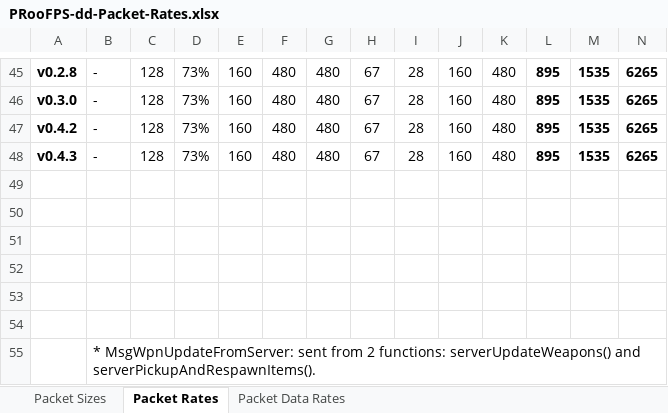
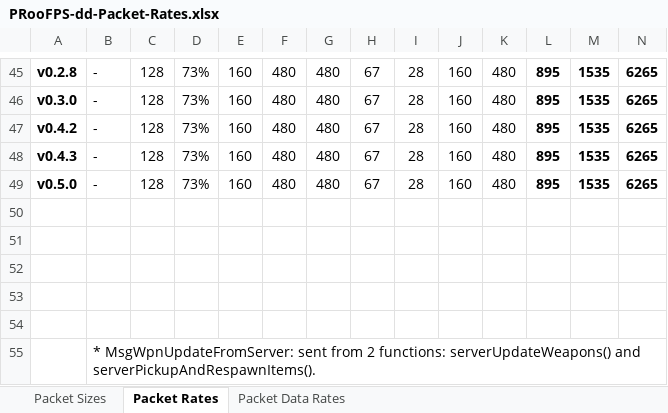
Before and after one commit to proof88/PRooFPS-dd, an Excel workbook: doc/PRooFPS-dd-Packet-Rates.xlsx, sheet Packet Rates, drawn as a sheet; only a part is shown, gaps mark what is left out; values as stored, in another font and other column widths than the file's, no borders; conditional formats not drawn; rows hold the shown columns only; the diff names each change by its address in the sheet, - before the commit and + after, or states it on an @@ line.

Commit message:
Update PRooFPS-dd-Packet-Rates.xlsx

```diff
--- a/doc/PRooFPS-dd-Packet-Rates.xlsx (sheet Packet Rates)
+++ b/doc/PRooFPS-dd-Packet-Rates.xlsx (sheet Packet Rates)
-row 49: (empty)
+row 49: v0.5.0 | - | 128 | 73% | 160 | 480 | 480 | 67 | 28 | 160 | 480 | 895 | 1535 | 6265
```
Also changed, not shown: sheet Packet Data Rates, sheet Packet Sizes.
